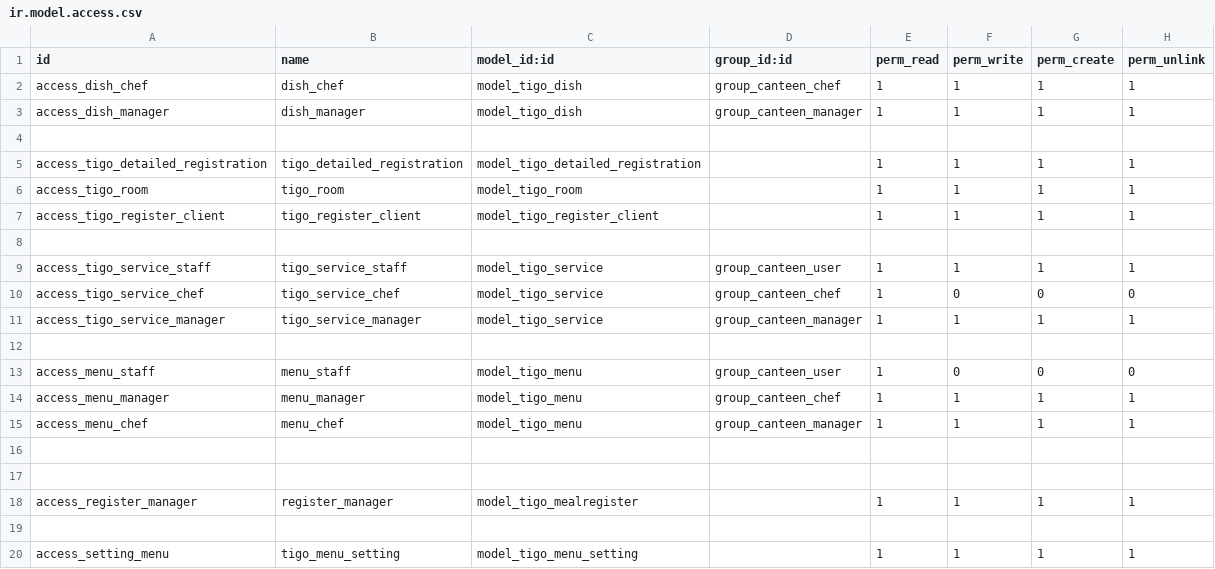
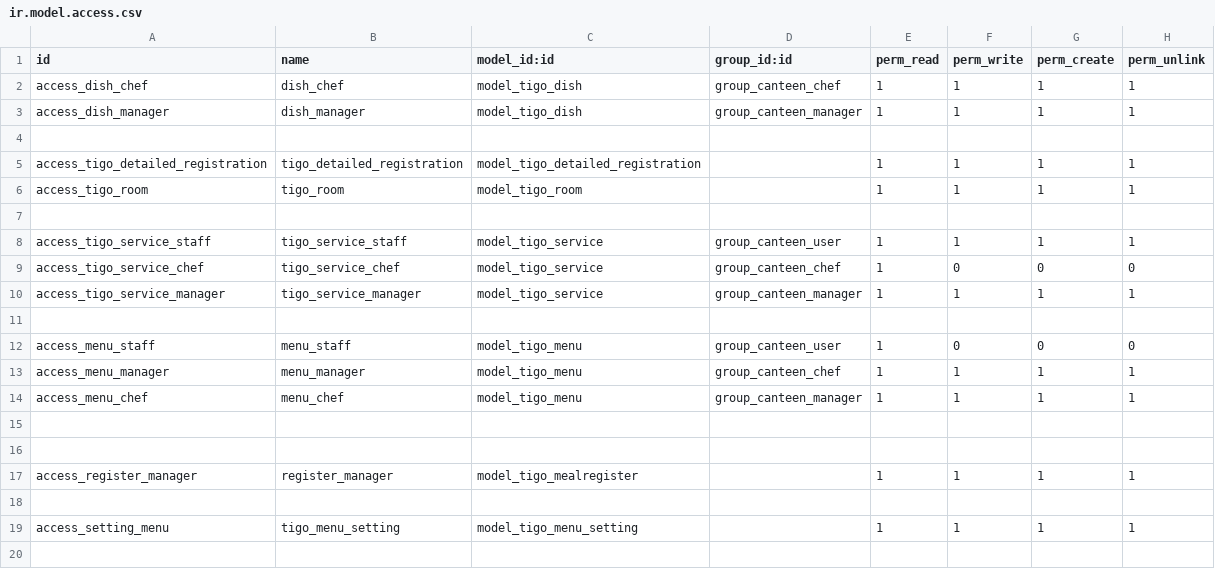
Before and after one commit to tuantruong01/QLSA, a CSV file: QL_SA/z_base/security/ir.model.access.csv, drawn as a sheet.

```diff
--- a/QL_SA/z_base/security/ir.model.access.csv
+++ b/QL_SA/z_base/security/ir.model.access.csv
@@ -6,3 +6,2 @@ access_tigo_detailed_registration,tigo_detailed_registration,model_tigo_detailed
 access_tigo_room,tigo_room,model_tigo_room,,1,1,1,1
-access_tigo_register_client,tigo_register_client,model_tigo_register_client,,1,1,1,1
 
```
Also changed, not shown: 5 other files.
